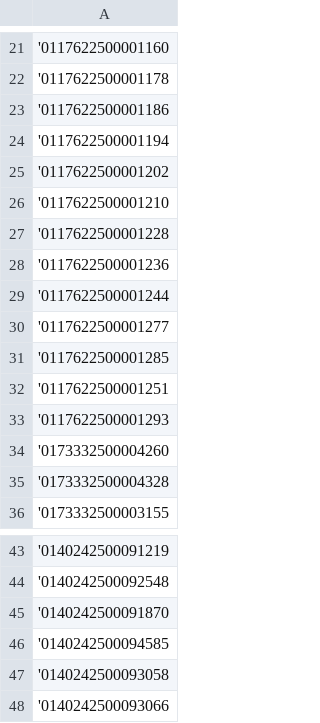
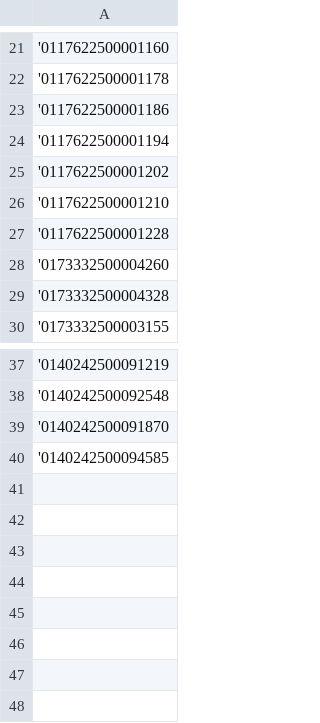
Before and after one commit to malfazrian/jne-report-app, a CSV file: data/Open AWB Generali.csv, drawn as a sheet; only a part is shown, gaps mark what is left out.

```diff
--- a/data/Open AWB Generali.csv
+++ b/data/Open AWB Generali.csv
@@ -27,8 +27,2 @@
 '0117622500001228
-'0117622500001236
-'0117622500001244
-'0117622500001277
-'0117622500001285
-'0117622500001251
-'0117622500001293
 '0173332500004260
@@ -46,3 +40 @@
 '0140242500094585
-'0140242500093058
-'0140242500093066
```
Also changed, not shown: data/archive/Update Ryan 030625.csv, 5 other files.
